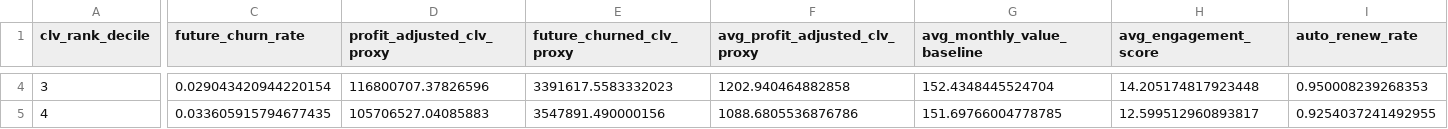
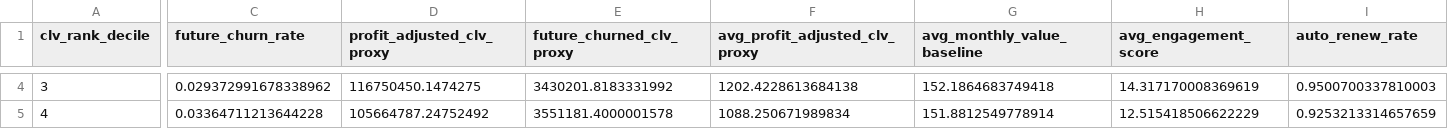
Before and after one commit to aadimandall/customer-revenue-recovery-retention-ROI-engine-, a CSV file: data/processed/revenue_leakage_outputs/04_clv_concentration_deciles.csv, drawn as a sheet; only a part is shown, gaps mark what is left out; the diff covers the shown part only; the diff names each change by its address in the sheet, - before the commit and + after, or states it on an @@ line.

```diff
--- a/data/processed/revenue_leakage_outputs/04_clv_concentration_deciles.csv
+++ b/data/processed/revenue_leakage_outputs/04_clv_concentration_deciles.csv
-C4 (future_churn_rate): 0.029043420944220154
+C4 (future_churn_rate): 0.029372991678338962
-D4 (profit_adjusted_clv_proxy): 116800707.37826596
+D4 (profit_adjusted_clv_proxy): 116750450.1474275
-E4 (future_churned_clv_proxy): 3391617.5583332023
+E4 (future_churned_clv_proxy): 3430201.8183331992
-F4 (avg_profit_adjusted_clv_proxy): 1202.940464882858
+F4 (avg_profit_adjusted_clv_proxy): 1202.4228613684138
-G4 (avg_monthly_value_baseline): 152.4348445524704
+G4 (avg_monthly_value_baseline): 152.1864683749418
-H4 (avg_engagement_score): 14.205174817923448
+H4 (avg_engagement_score): 14.317170008369619
-I4 (auto_renew_rate): 0.950008239268353
+I4 (auto_renew_rate): 0.9500700337810003
-C5 (future_churn_rate): 0.033605915794677435
+C5 (future_churn_rate): 0.03364711213644228
-D5 (profit_adjusted_clv_proxy): 105706527.04085883
+D5 (profit_adjusted_clv_proxy): 105664787.24752492
-E5 (future_churned_clv_proxy): 3547891.490000156
+E5 (future_churned_clv_proxy): 3551181.4000001578
-F5 (avg_profit_adjusted_clv_proxy): 1088.6805536876786
+F5 (avg_profit_adjusted_clv_proxy): 1088.250671989834
-G5 (avg_monthly_value_baseline): 151.69766004778785
+G5 (avg_monthly_value_baseline): 151.8812549778914
-H5 (avg_engagement_score): 12.599512960893817
+H5 (avg_engagement_score): 12.515418506622229
-I5 (auto_renew_rate): 0.9254037241492955
+I5 (auto_renew_rate): 0.9253213314657659
```
Also changed, not shown: 103 edited cells elsewhere in this file, data/processed/revenue_leakage_outputs/03_value_leakage_segment_matrix.csv, data/processed/revenue_leakage_outputs/05_revenue_leakage_driver_scores.csv, 16 other files.
